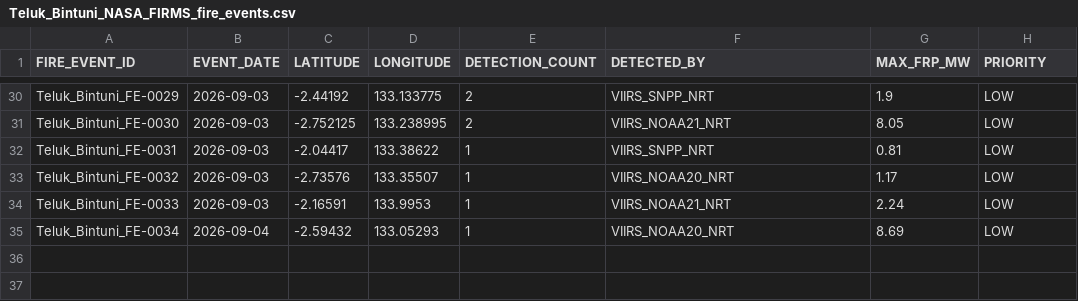
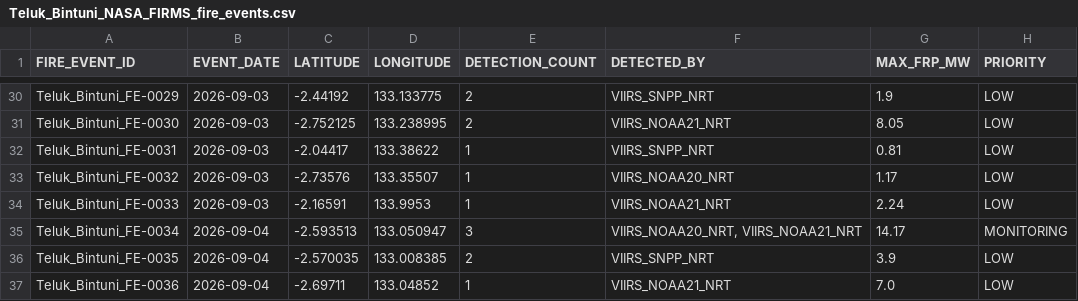
Before and after one commit to Indrmlnaa/Fire_Monitoring, a CSV file: data/v2/processed/Teluk_Bintuni_NASA_FIRMS_fire_events.csv, drawn as a sheet; only a part is shown, gaps mark what is left out.

```diff
--- a/data/v2/processed/Teluk_Bintuni_NASA_FIRMS_fire_events.csv
+++ b/data/v2/processed/Teluk_Bintuni_NASA_FIRMS_fire_events.csv
@@ -34,2 +34,4 @@ Teluk_Bintuni_FE-0032,2026-09-03,-2.73576,133.35507,1,VIIRS_NOAA20_NRT,1.17,LOW
 Teluk_Bintuni_FE-0033,2026-09-03,-2.16591,133.9953,1,VIIRS_NOAA21_NRT,2.24,LOW
-Teluk_Bintuni_FE-0034,2026-09-04,-2.59432,133.05293,1,VIIRS_NOAA20_NRT,8.69,LOW
+Teluk_Bintuni_FE-0034,2026-09-04,-2.593513,133.050947,3,"VIIRS_NOAA20_NRT, VIIRS_NOAA21_NRT",14.17,MONITORING
+Teluk_Bintuni_FE-0035,2026-09-04,-2.570035,133.008385,2,VIIRS_SNPP_NRT,3.9,LOW
+Teluk_Bintuni_FE-0036,2026-09-04,-2.69711,133.04852,1,VIIRS_NOAA21_NRT,7.0,LOW
```
Also changed, not shown: data/v2/processed/Teluk_Bintuni_NASA_FIRMS_spatial_analysis.csv.
